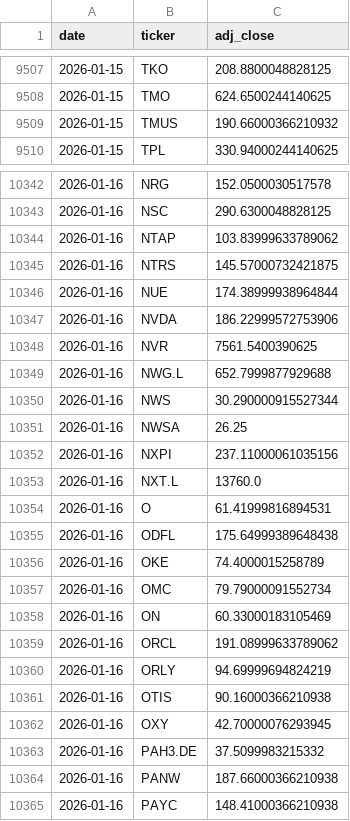
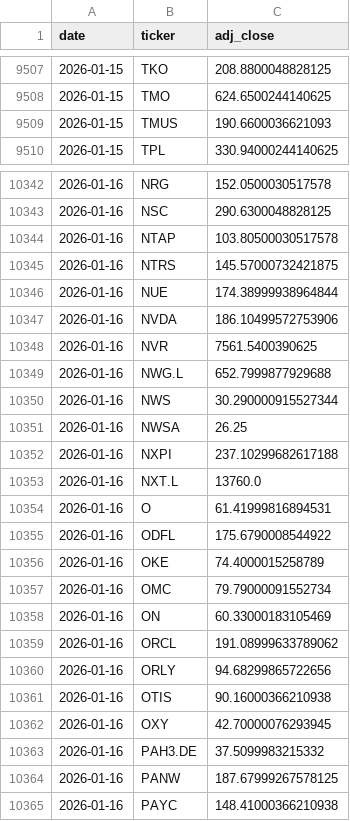
Before and after one commit to Fabione21/market-model, a CSV file: data/prices/2026/01.csv, drawn as a sheet; only a part is shown, gaps mark what is left out; the diff covers the shown part only.

```diff
--- a/data/prices/2026/01.csv
+++ b/data/prices/2026/01.csv
@@ -9508,3 +9508,3 @@ date,ticker,adj_close
 2026-01-15,TMO,624.6500244140625
-2026-01-15,TMUS,190.66000366210932
+2026-01-15,TMUS,190.6600036621093
 2026-01-15,TPL,330.94000244140625
@@ -10343,6 +10343,6 @@ date,ticker,adj_close
 2026-01-16,NSC,290.6300048828125
-2026-01-16,NTAP,103.83999633789062
+2026-01-16,NTAP,103.80500030517578
 2026-01-16,NTRS,145.57000732421875
 2026-01-16,NUE,174.38999938964844
-2026-01-16,NVDA,186.22999572753906
+2026-01-16,NVDA,186.10499572753906
 2026-01-16,NVR,7561.5400390625
@@ -10351,6 +10351,6 @@ date,ticker,adj_close
 2026-01-16,NWSA,26.25
-2026-01-16,NXPI,237.11000061035156
+2026-01-16,NXPI,237.10299682617188
 2026-01-16,NXT.L,13760.0
 2026-01-16,O,61.41999816894531
-2026-01-16,ODFL,175.64999389648438
+2026-01-16,ODFL,175.6790008544922
 2026-01-16,OKE,74.4000015258789
@@ -10359,3 +10359,3 @@ date,ticker,adj_close
 2026-01-16,ORCL,191.08999633789062
-2026-01-16,ORLY,94.69999694824219
+2026-01-16,ORLY,94.68299865722656
 2026-01-16,OTIS,90.16000366210938
@@ -10363,3 +10363,3 @@ date,ticker,adj_close
 2026-01-16,PAH3.DE,37.5099983215332
-2026-01-16,PANW,187.66000366210938
+2026-01-16,PANW,187.67999267578125
 2026-01-16,PAYC,148.41000366210938
```
Also changed, not shown: 25 edited cells elsewhere in this file.
